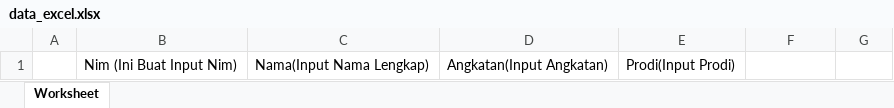
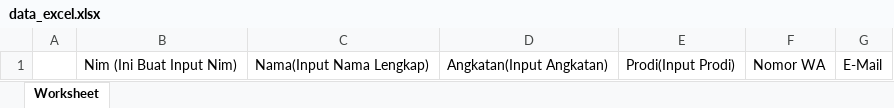
Before and after one commit to labkom-mipa-uns/si-ci-labkom, an Excel workbook: downloads/data_excel.xlsx, sheet Worksheet, drawn as a sheet; values as stored, in another font and other column widths than the file's, no borders; the diff names each change by its address in the sheet, - before the commit and + after, or states it on an @@ line.

Commit message:
Reivisi #1 Data Mahasiswa(no_wa,email,angkatan) jadi satu database

```diff
--- a/downloads/data_excel.xlsx (sheet Worksheet)
+++ b/downloads/data_excel.xlsx (sheet Worksheet)
-F1: (empty)
+F1: Nomor WA
-G1: (empty)
+G1: E-Mail
```
Also changed, not shown: 11 other files.
